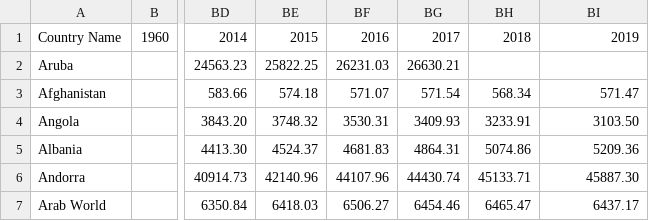
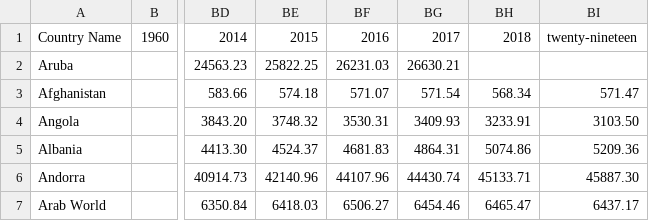
Before and after one commit to puttingalooponit/puttingalooponit.github.io, a CSV file: data/Nominal GDP per capita.csv, drawn as a sheet; only a part is shown, gaps mark what is left out; the diff names each change by its address in the sheet, - before the commit and + after, or states it on an @@ line.

Commit message:
Update Nominal GDP per capita.csv

```diff
--- a/data/Nominal GDP per capita.csv
+++ b/data/Nominal GDP per capita.csv
-BI1: 2019
+BI1: twenty-nineteen
```
